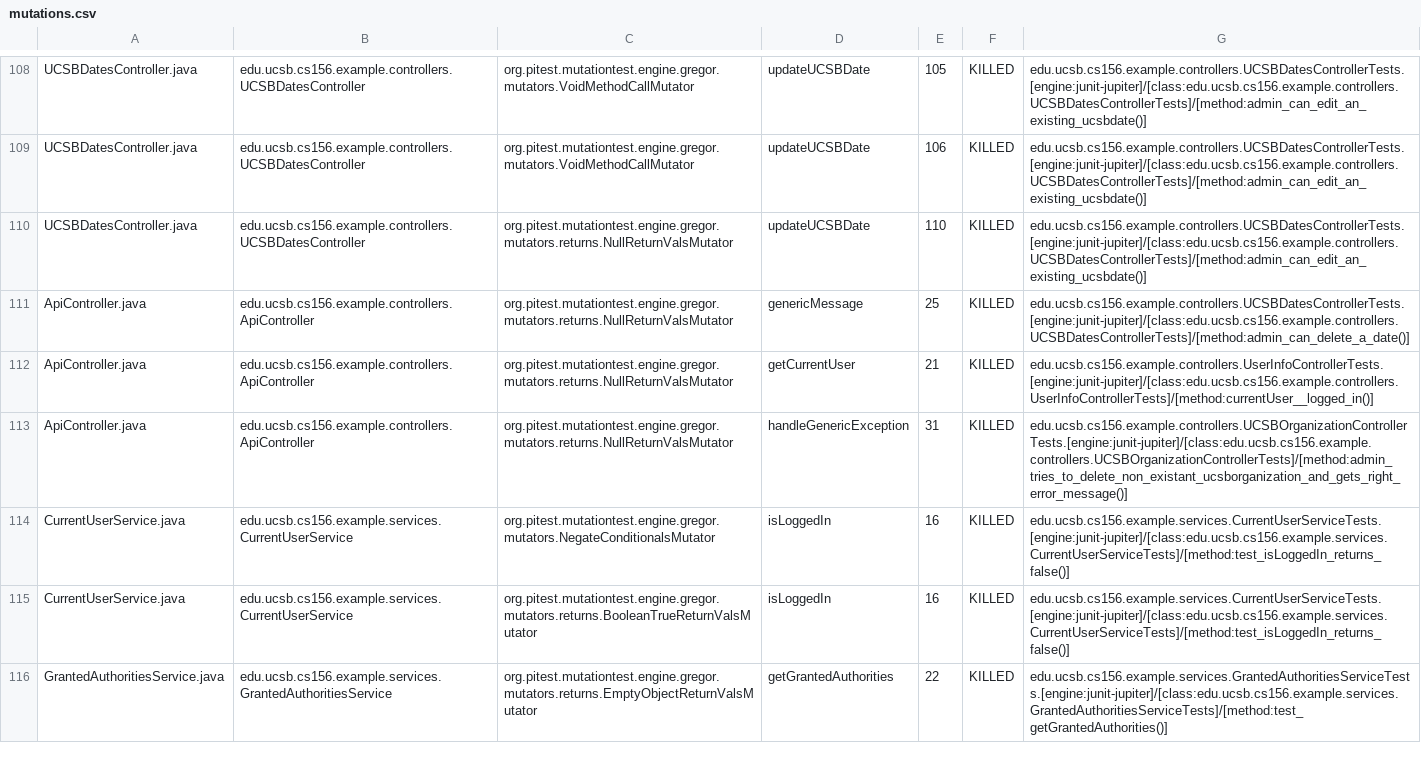
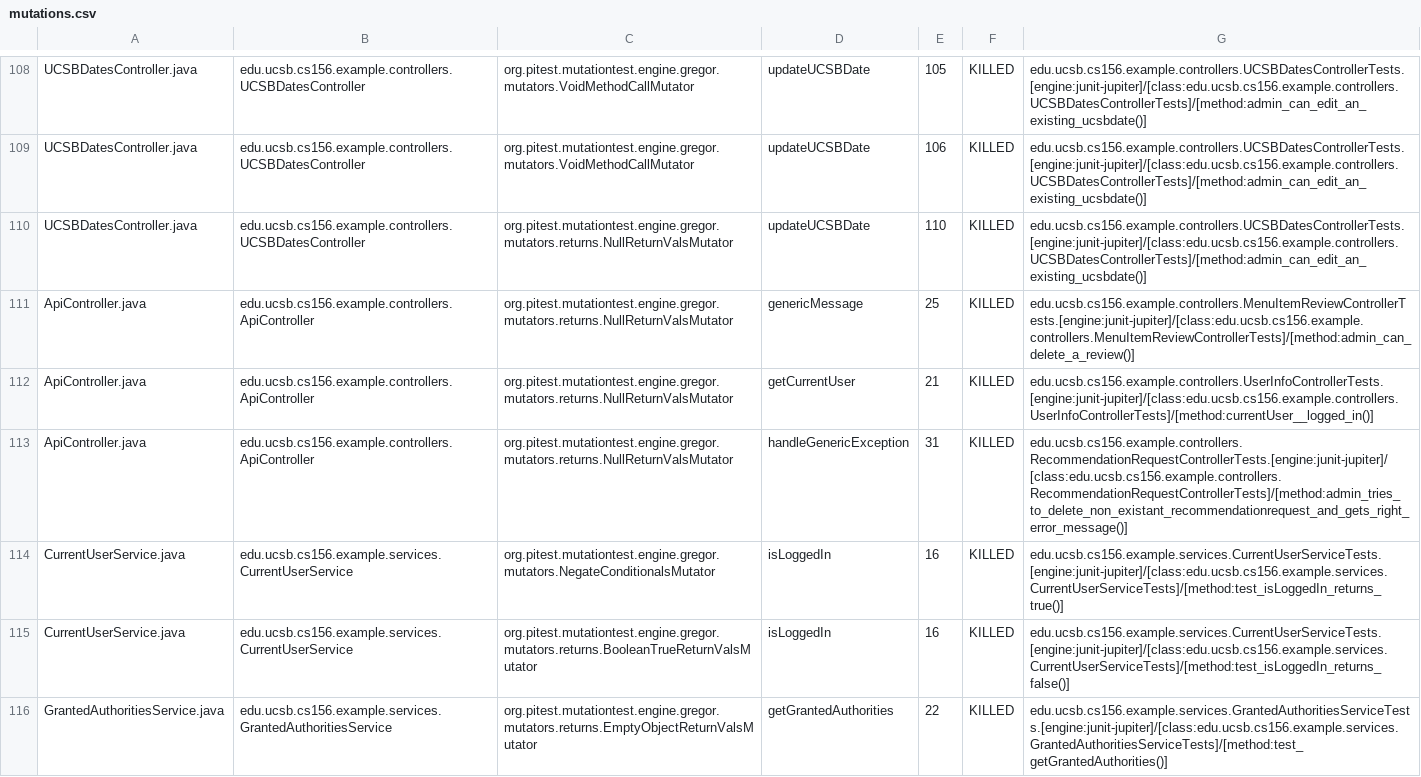
Before and after one commit to ucsb-cs156-m23/team02-m23-9am-1, a CSV file: pitest/mutations.csv, drawn as a sheet; only a part is shown, gaps mark what is left out.

Commit message:
Deploying to gh-pages from @ ucsb-cs156-m23/team02-m23-9am-1@49a8171841796cffa028803d20d024dedd905cec 🚀

```diff
--- a/pitest/mutations.csv
+++ b/pitest/mutations.csv
@@ -110,6 +110,6 @@ UCSBDatesController.java,edu.ucsb.cs156.example.controllers.UCSBDatesController,
 UCSBDatesController.java,edu.ucsb.cs156.example.controllers.UCSBDatesController,org.pitest.mutationtest.engine.gregor.mutators.returns.NullReturnValsMutator,updateUCSBDate,110,KILLED,edu.ucsb.cs156.example.controllers.UCSBDatesControllerTests.[engine:junit-jupiter]/[class:edu.ucsb.cs156.example.controllers.UCSBDatesControllerTests]/[method:admin_can_edit_an_existing_ucsbdate()]
-ApiController.java,edu.ucsb.cs156.example.controllers.ApiController,org.pitest.mutationtest.engine.gregor.mutators.returns.NullReturnValsMutator,genericMessage,25,KILLED,edu.ucsb.cs156.example.controllers.UCSBDatesControllerTests.[engine:junit-jupiter]/[class:edu.ucsb.cs156.example.controllers.UCSBDatesControllerTests]/[method:admin_can_delete_a_date()]
+ApiController.java,edu.ucsb.cs156.example.controllers.ApiController,org.pitest.mutationtest.engine.gregor.mutators.returns.NullReturnValsMutator,genericMessage,25,KILLED,edu.ucsb.cs156.example.controllers.MenuItemReviewControllerTests.[engine:junit-jupiter]/[class:edu.ucsb.cs156.example.controllers.MenuItemReviewControllerTests]/[method:admin_can_delete_a_review()]
 ApiController.java,edu.ucsb.cs156.example.controllers.ApiController,org.pitest.mutationtest.engine.gregor.mutators.returns.NullReturnValsMutator,getCurrentUser,21,KILLED,edu.ucsb.cs156.example.controllers.UserInfoControllerTests.[engine:junit-jupiter]/[class:edu.ucsb.cs156.example.controllers.UserInfoControllerTests]/[method:currentUser__logged_in()]
-ApiController.java,edu.ucsb.cs156.example.controllers.ApiController,org.pitest.mutationtest.engine.gregor.mutators.returns.NullReturnValsMutator,handleGenericException,31,KILLED,edu.ucsb.cs156.example.controllers.UCSBOrganizationControllerTests.[engine:junit-jupiter]/[class:edu.ucsb.cs156.example.controllers.UCSBOrganizationControllerTests]/[method:admin_tries_to_delete_non_existant_ucsborganization_and_gets_right_error_message()]
-CurrentUserService.java,edu.ucsb.cs156.example.services.CurrentUserService,org.pitest.mutationtest.engine.gregor.mutators.NegateConditionalsMutator,isLoggedIn,16,KILLED,edu.ucsb.cs156.example.services.CurrentUserServiceTests.[engine:junit-jupiter]/[class:edu.ucsb.cs156.example.services.CurrentUserServiceTests]/[method:test_isLoggedIn_returns_false()]
+ApiController.java,edu.ucsb.cs156.example.controllers.ApiController,org.pitest.mutationtest.engine.gregor.mutators.returns.NullReturnValsMutator,handleGenericException,31,KILLED,edu.ucsb.cs156.example.controllers.RecommendationRequestControllerTests.[engine:junit-jupiter]/[class:edu.ucsb.cs156.example.controllers.RecommendationRequestControllerTests]/[method:admin_tries_to_delete_non_existant_recommendationrequest_and_gets_right_error_message()]
+CurrentUserService.java,edu.ucsb.cs156.example.services.CurrentUserService,org.pitest.mutationtest.engine.gregor.mutators.NegateConditionalsMutator,isLoggedIn,16,KILLED,edu.ucsb.cs156.example.services.CurrentUserServiceTests.[engine:junit-jupiter]/[class:edu.ucsb.cs156.example.services.CurrentUserServiceTests]/[method:test_isLoggedIn_returns_true()]
 CurrentUserService.java,edu.ucsb.cs156.example.services.CurrentUserService,org.pitest.mutationtest.engine.gregor.mutators.returns.BooleanTrueReturnValsMutator,isLoggedIn,16,KILLED,edu.ucsb.cs156.example.services.CurrentUserServiceTests.[engine:junit-jupiter]/[class:edu.ucsb.cs156.example.services.CurrentUserServiceTests]/[method:test_isLoggedIn_returns_false()]
```
Also changed, not shown: 15 other files.
